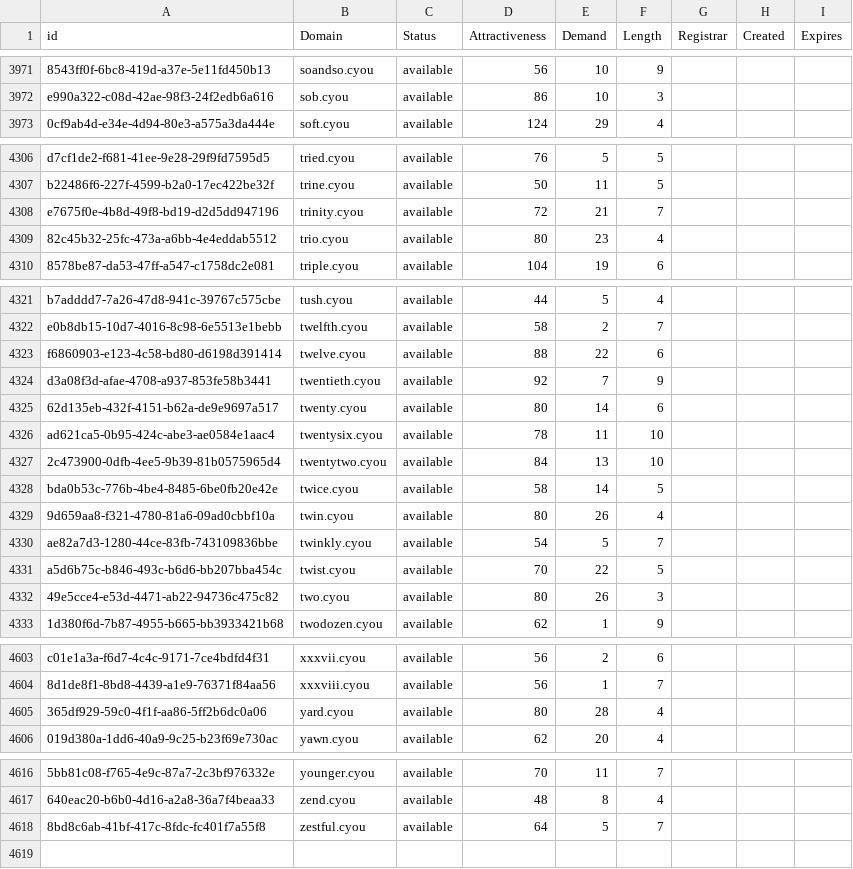
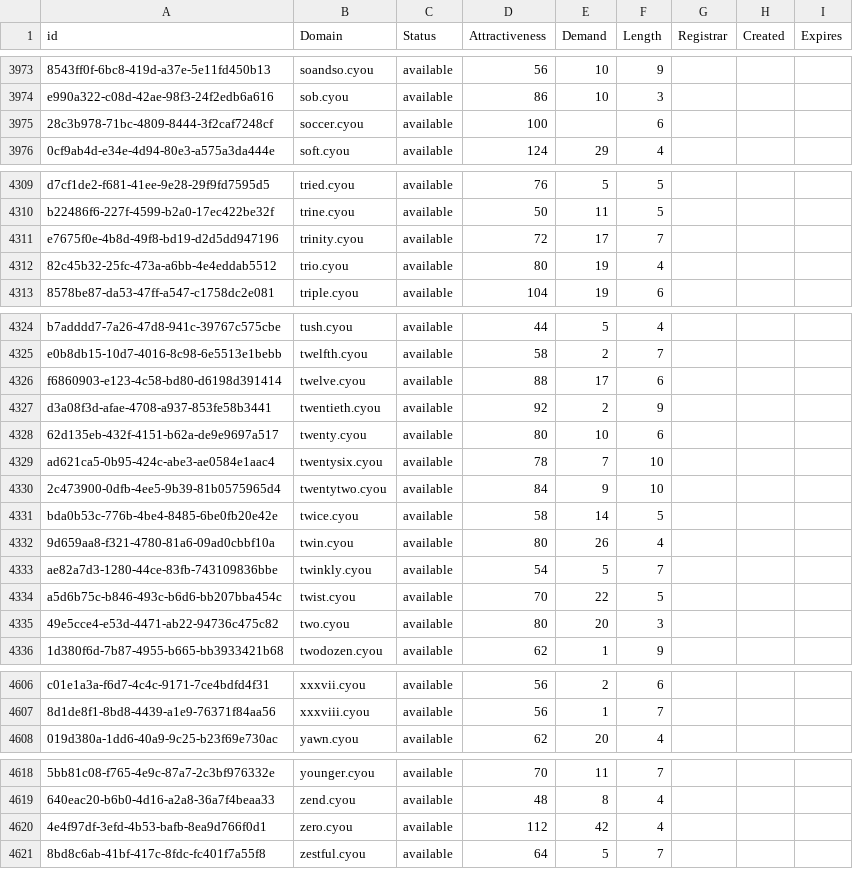
Before and after one commit to UniqueDomains/cyou-oneword-domains, a CSV file: cyou.csv, drawn as a sheet; only a part is shown, gaps mark what is left out; removed rows and columns are numbered as before the commit, all else as after; the diff covers the shown part only; the diff names each change by its address in the sheet, - before the commit and + after, or states it on an @@ line.

```diff
--- a/cyou.csv
+++ b/cyou.csv
+row 3975: 28c3b978-71bc-4809-8444-3f2caf7248cf | soccer.cyou | available | 100 |  | 6
-E4311 (Demand): 21
+E4311 (Demand): 17
-E4312 (Demand): 23
+E4312 (Demand): 19
-E4326 (Demand): 22
+E4326 (Demand): 17
-E4327 (Demand): 7
+E4327 (Demand): 2
-E4328 (Demand): 14
+E4328 (Demand): 10
-E4329 (Demand): 11
+E4329 (Demand): 7
-E4330 (Demand): 13
+E4330 (Demand): 9
-E4335 (Demand): 26
+E4335 (Demand): 20
-row 4605: 365df929-59c0-4f1f-aa86-5ff2b6dc0a06 | yard.cyou | available | 80 | 28 | 4
+row 4620: 4e4f97df-3efd-4b53-bafb-8ea9d766f0d1 | zero.cyou | available | 112 | 42 | 4
```
Also changed, not shown: 3 added rows, 1 removed row and 34 edited cells elsewhere in this file, 2 other files.
